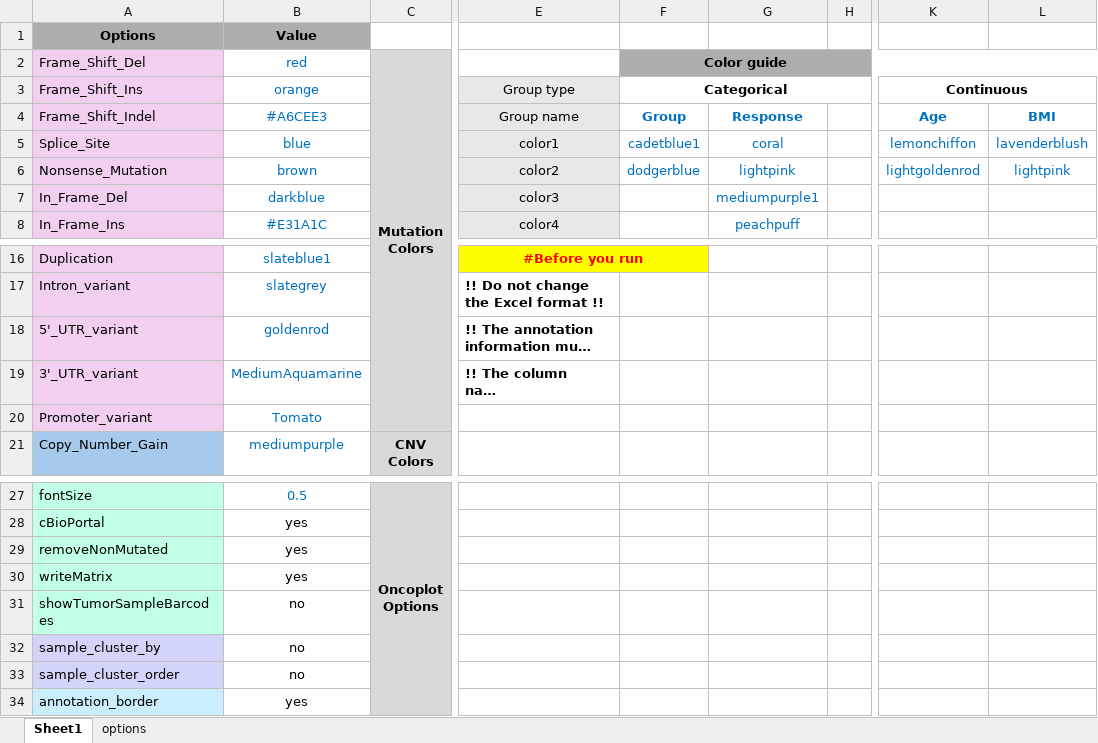
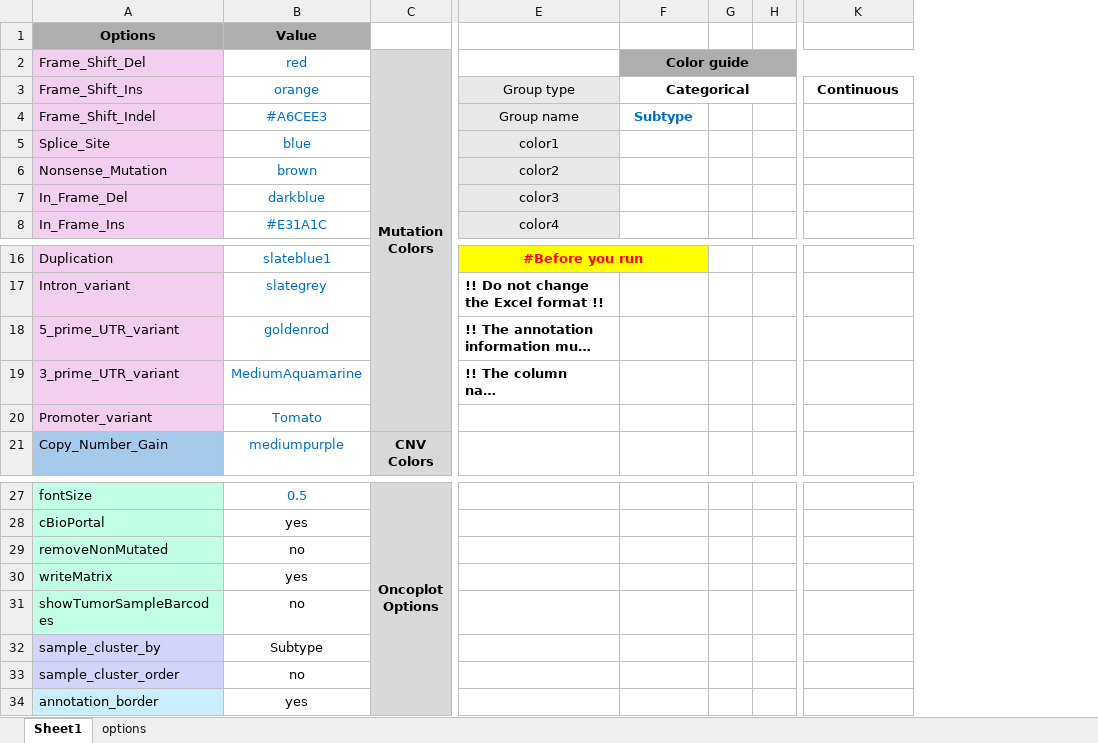
Before and after one commit to Bioinformatics-study/EasyOnco, an Excel workbook: tutorial/oncoplot_options_v2.xlsx, sheet Sheet1, drawn as a sheet; only a part is shown, gaps mark what is left out; long unchanged cells end in …; values as stored, in another font and other column widths than the file's, no borders; charts and pictures not drawn; removed rows and columns are numbered as before the commit, all else as after; the diff names each change by its address in the sheet, - before the commit and + after, or states it on an @@ line.

```diff
--- a/tutorial/oncoplot_options_v2.xlsx (sheet Sheet1)
+++ b/tutorial/oncoplot_options_v2.xlsx (sheet Sheet1)
-column G, rows 4-8: Response | coral | lightpink | mediumpurple1 | peachpuff
+column G, empty
-column L, rows 4-6: BMI | lavenderblush | lightpink
-K3:L3 merged
-F4: Group
+F4: Subtype
-K4: Age
+K4: (empty)
-F5: cadetblue1
+F5: (empty)
-K5: lemonchiffon
+K5: (empty)
-F6: dodgerblue
+F6: (empty)
-K6: lightgoldenrod
+K6: (empty)
-A18 (Options): 5'_UTR_variant
+A18 (Options): 5_prime_UTR_variant
-A19 (Options): 3'_UTR_variant
+A19 (Options): 3_prime_UTR_variant
-B29 (Value): yes
+B29 (Value): no
-B32 (Value): no
+B32 (Value): Subtype
```
Also changed, not shown: hidden cells, 8 other files.
